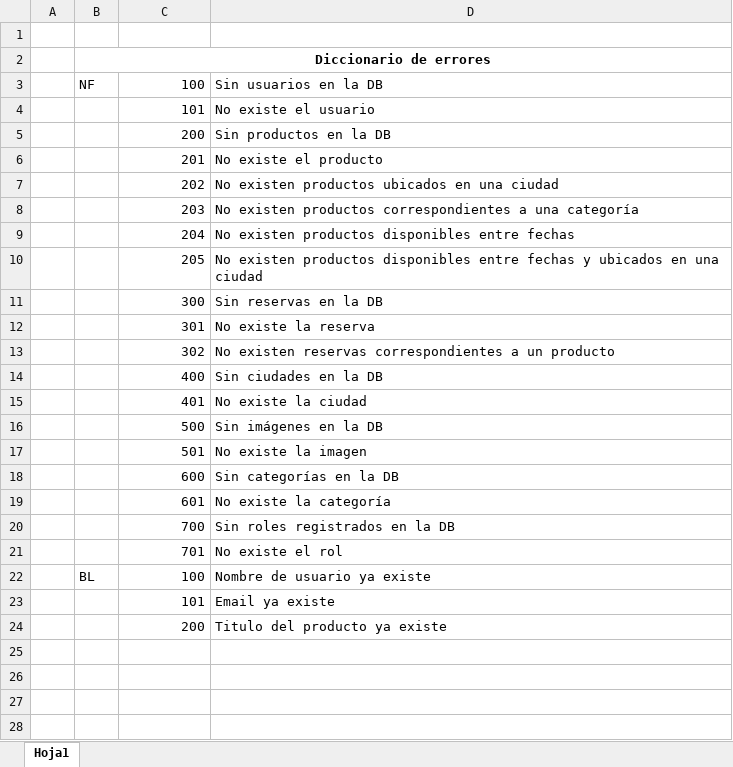
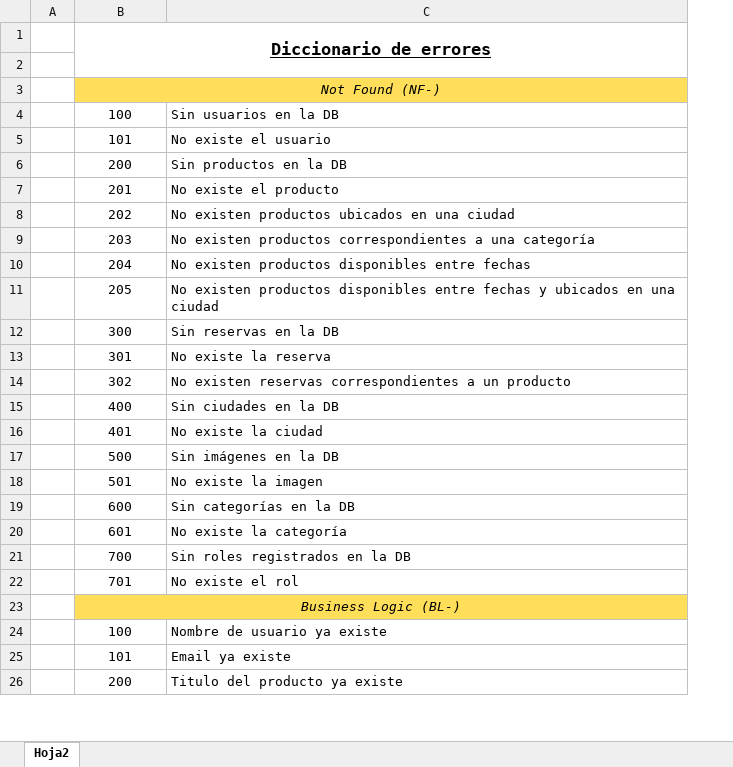
Before and after one commit to santinobch/digital-booking-6-backend, an Excel workbook: Diccionario de errores.xlsx, sheet Hoja2, drawn as a sheet; only a part is shown; values as stored, in another font and other column widths than the file's, no borders; removed rows and columns are numbered as before the commit, all else as after; the diff covers the shown part only; the diff names each change by its address in the sheet, - before the commit and + after, or states it on an @@ line.

Commit message:
Fix diccionario de errores

```diff
--- a/Diccionario de errores.xlsx (sheet Hoja2)
+++ b/Diccionario de errores.xlsx (sheet Hoja2)
-sheet tab: Hoja1
+sheet tab: Hoja2
-column B, rows 2-22: Diccionario de errores | NF |  |  |  |  |  |  |  |  |  |  |  |  |  |  |  |  |  |  | BL
+row 1:  | Diccionario de errores
-B3: (empty)
+B3: Not Found (NF-)
-B3:C3 fill: none
+B3:C3 fill: #FFDE59
+B3:C3 merged
-B4:B22 alignment: right
+B4:B22 alignment: center
+row 23:  | Business Logic (BL-)
-B24:B26 alignment: right
+B24:B26 alignment: center
-row 25: (empty)
-row 26: (empty)
-row 27: (empty)
-row 28: (empty)
```
Also changed, not shown: 1 added row and cell formats elsewhere in this sheet, 1 other file.
